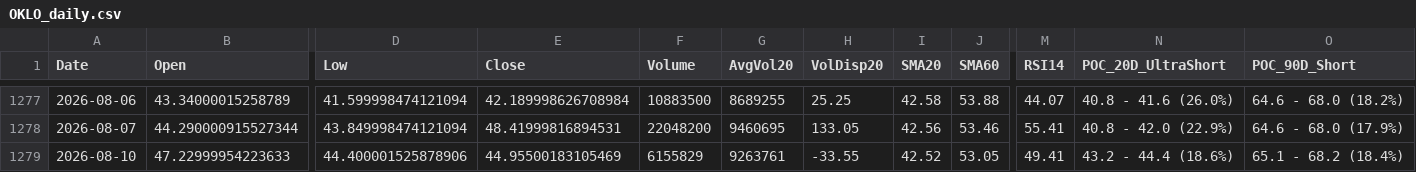
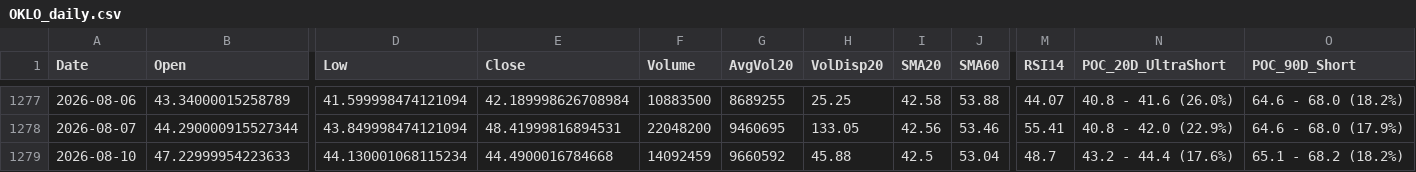
Before and after one commit to Junwoo-Genius/market-snapshot, a CSV file: public/csv/OKLO_daily.csv, drawn as a sheet; only a part is shown, gaps mark what is left out; the diff names each change by its address in the sheet, - before the commit and + after, or states it on an @@ line.

```diff
--- a/public/csv/OKLO_daily.csv
+++ b/public/csv/OKLO_daily.csv
-D1279 (Low): 44.400001525878906
+D1279 (Low): 44.130001068115234
-E1279 (Close): 44.95500183105469
+E1279 (Close): 44.4900016784668
-F1279 (Volume): 6155829
+F1279 (Volume): 14092459
-G1279 (AvgVol20): 9263761
+G1279 (AvgVol20): 9660592
-H1279 (VolDisp20): -33.55
+H1279 (VolDisp20): 45.88
-I1279 (SMA20): 42.52
+I1279 (SMA20): 42.5
-J1279 (SMA60): 53.05
+J1279 (SMA60): 53.04
-M1279 (RSI14): 49.41
+M1279 (RSI14): 48.7
-N1279 (POC_20D_UltraShort): 43.2 - 44.4 (18.6%)
+N1279 (POC_20D_UltraShort): 43.2 - 44.4 (17.6%)
-O1279 (POC_90D_Short): 65.1 - 68.2 (18.4%)
+O1279 (POC_90D_Short): 65.1 - 68.2 (18.2%)
```
Also changed, not shown: public/csv/ASTS_daily.csv, public/csv/CRCL_daily.csv, 26 other files.
